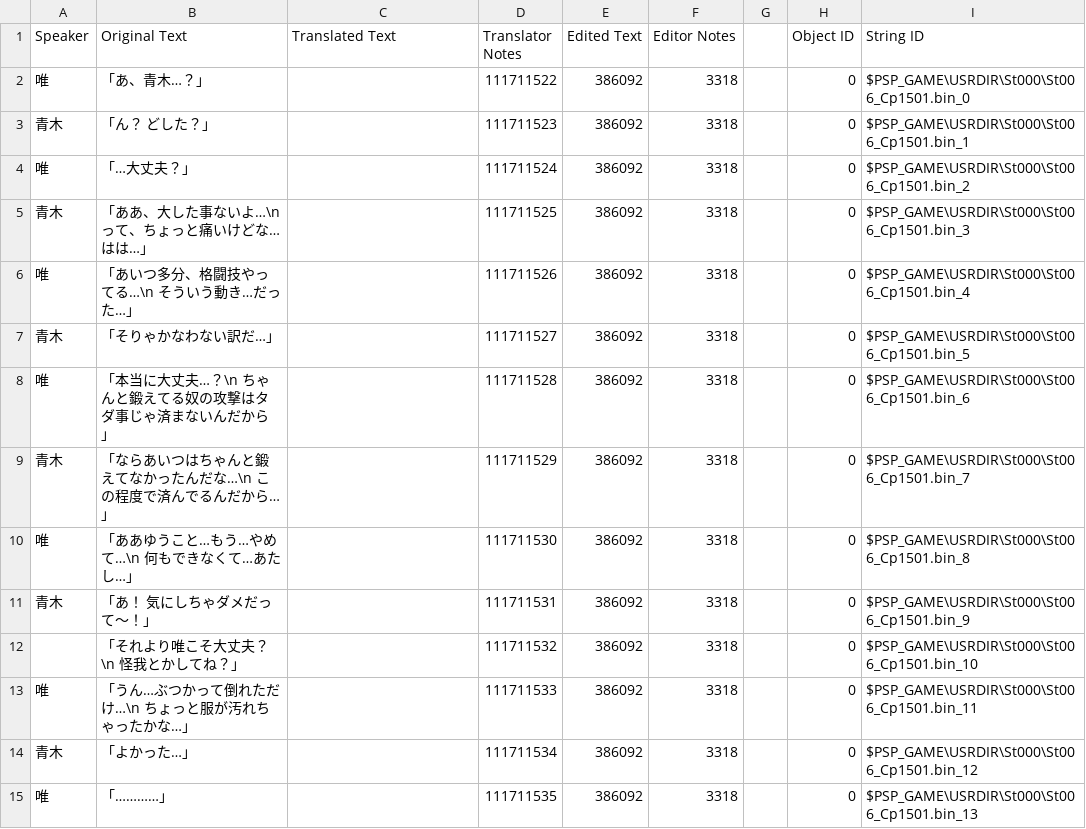
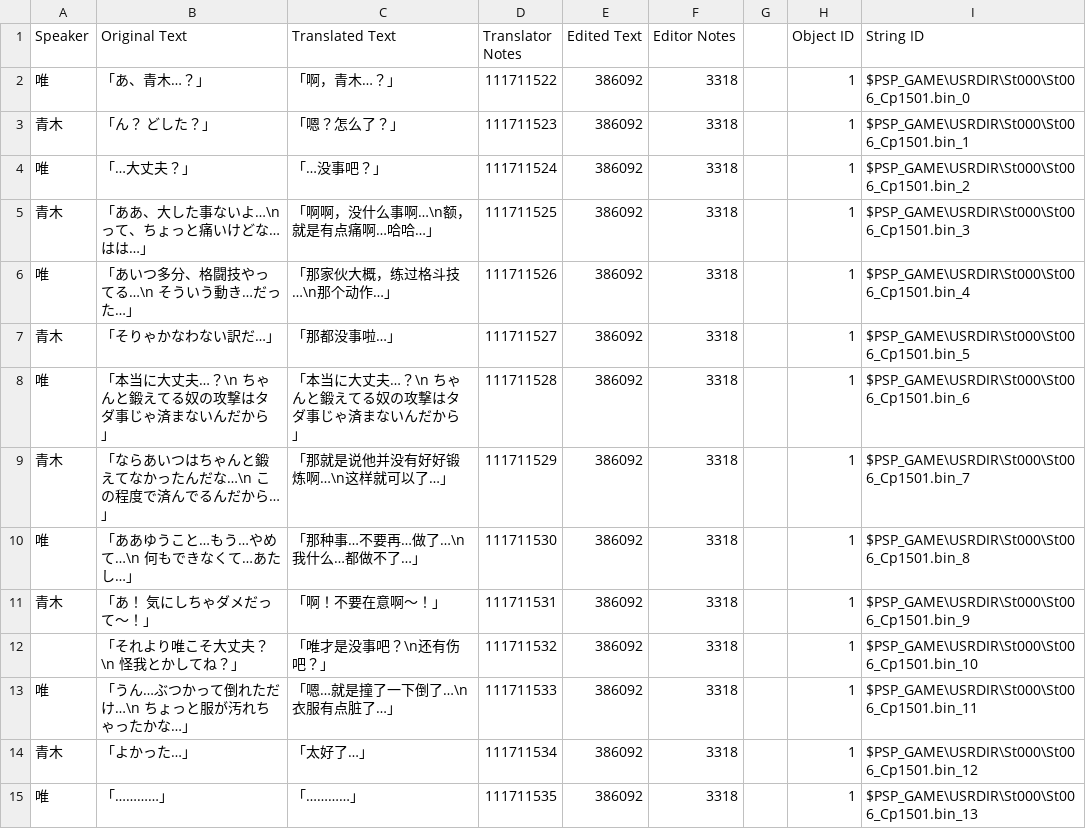
Before and after one commit to kotori-bbt/kkrcyrCN, a CSV file: csv/St006_Cp1501.csv, drawn as a sheet; only a part is shown; the diff covers the shown part only.

```diff
--- a/csv/St006_Cp1501.csv
+++ b/csv/St006_Cp1501.csv
@@ -1,15 +1,15 @@
 Speaker,Original Text,Translated Text,Translator Notes,Edited Text,Editor Notes,,Object ID,String ID
-唯,「あ、青木…？」,,111711522,386092,3318,,0,$PSP_GAME\USRDIR\St000\St006_Cp1501.bin_0
-青木,「ん？　どした？」,,111711523,386092,3318,,0,$PSP_GAME\USRDIR\St000\St006_Cp1501.bin_1
-唯,「…大丈夫？」,,111711524,386092,3318,,0,$PSP_GAME\USRDIR\St000\St006_Cp1501.bin_2
-青木,「ああ、大した事ないよ…\n　って、ちょっと痛いけどな…はは…」,,111711525,386092,3318,,0,$PSP_GAME\USRDIR\St000\St006_Cp1501.bin_3
-唯,「あいつ多分、格闘技やってる…\n　そういう動き…だった…」,,111711526,386092,3318,,0,$PSP_GAME\USRDIR\St000\St006_Cp1501.bin_4
-青木,「そりゃかなわない訳だ…」,,111711527,386092,3318,,0,$PSP_GAME\USRDIR\St000\St006_Cp1501.bin_5
-唯,「本当に大丈夫…？\n　ちゃんと鍛えてる奴の攻撃はタダ事じゃ済まないんだから」,,111711528,386092,3318,,0,$PSP_GAME\USRDIR\St000\St006_Cp1501.bin_6
-青木,「ならあいつはちゃんと鍛えてなかったんだな…\n　この程度で済んでるんだから…」,,111711529,386092,3318,,0,$PSP_GAME\USRDIR\St000\St006_Cp1501.bin_7
-唯,「ああゆうこと…もう…やめて…\n　何もできなくて…あたし…」,,111711530,386092,3318,,0,$PSP_GAME\USRDIR\St000\St006_Cp1501.bin_8
-青木,「あ！　気にしちゃダメだって～！」,,111711531,386092,3318,,0,$PSP_GAME\USRDIR\St000\St006_Cp1501.bin_9
-,「それより唯こそ大丈夫？\n　怪我とかしてね？」,,111711532,386092,3318,,0,$PSP_GAME\USRDIR\St000\St006_Cp1501.bin_10
-唯,「うん…ぶつかって倒れただけ…\n　ちょっと服が汚れちゃったかな…」,,111711533,386092,3318,,0,$PSP_GAME\USRDIR\St000\St006_Cp1501.bin_11
-青木,「よかった…」,,111711534,386092,3318,,0,$PSP_GAME\USRDIR\St000\St006_Cp1501.bin_12
-唯,「…………」,,111711535,386092,3318,,0,$PSP_GAME\USRDIR\St000\St006_Cp1501.bin_13
+唯,「あ、青木…？」,「啊，青木…？」,111711522,386092,3318,,1,$PSP_GAME\USRDIR\St000\St006_Cp1501.bin_0
+青木,「ん？　どした？」,「嗯？怎么了？」,111711523,386092,3318,,1,$PSP_GAME\USRDIR\St000\St006_Cp1501.bin_1
+唯,「…大丈夫？」,「…没事吧？」,111711524,386092,3318,,1,$PSP_GAME\USRDIR\St000\St006_Cp1501.bin_2
+青木,「ああ、大した事ないよ…\n　って、ちょっと痛いけどな…はは…」,「啊啊，没什么事啊…\n额，就是有点痛啊…哈哈…」,111711525,386092,3318,,1,$PSP_GAME\USRDIR\St000\St006_Cp1501.bin_3
+唯,「あいつ多分、格闘技やってる…\n　そういう動き…だった…」,「那家伙大概，练过格斗技…\n那个动作…」,111711526,386092,3318,,1,$PSP_GAME\USRDIR\St000\St006_Cp1501.bin_4
+青木,「そりゃかなわない訳だ…」,「那都没事啦…」,111711527,386092,3318,,1,$PSP_GAME\USRDIR\St000\St006_Cp1501.bin_5
+唯,「本当に大丈夫…？\n　ちゃんと鍛えてる奴の攻撃はタダ事じゃ済まないんだから」,「本当に大丈夫…？\n　ちゃんと鍛えてる奴の攻撃はタダ事じゃ済まないんだから」,111711528,386092,3318,,1,$PSP_GAME\USRDIR\St000\St006_Cp1501.bin_6
+青木,「ならあいつはちゃんと鍛えてなかったんだな…\n　この程度で済んでるんだから…」,「那就是说他并没有好好锻炼啊…\n这样就可以了…」,111711529,386092,3318,,1,$PSP_GAME\USRDIR\St000\St006_Cp1501.bin_7
+唯,「ああゆうこと…もう…やめて…\n　何もできなくて…あたし…」,「那种事…不要再…做了…\n我什么…都做不了…」,111711530,386092,3318,,1,$PSP_GAME\USRDIR\St000\St006_Cp1501.bin_8
+青木,「あ！　気にしちゃダメだって～！」,「啊！不要在意啊～！」,111711531,386092,3318,,1,$PSP_GAME\USRDIR\St000\St006_Cp1501.bin_9
+,「それより唯こそ大丈夫？\n　怪我とかしてね？」,「唯才是没事吧？\n还有伤吧？」,111711532,386092,3318,,1,$PSP_GAME\USRDIR\St000\St006_Cp1501.bin_10
+唯,「うん…ぶつかって倒れただけ…\n　ちょっと服が汚れちゃったかな…」,「嗯…就是撞了一下倒了…\n衣服有点脏了…」,111711533,386092,3318,,1,$PSP_GAME\USRDIR\St000\St006_Cp1501.bin_11
+青木,「よかった…」,「太好了…」,111711534,386092,3318,,1,$PSP_GAME\USRDIR\St000\St006_Cp1501.bin_12
+唯,「…………」,「…………」,111711535,386092,3318,,1,$PSP_GAME\USRDIR\St000\St006_Cp1501.bin_13
```
Also changed, not shown: 94 edited cells elsewhere in this file, csv/St000_Cp16A2.csv, csv/St004_Cp2301.csv, 44 other files.
